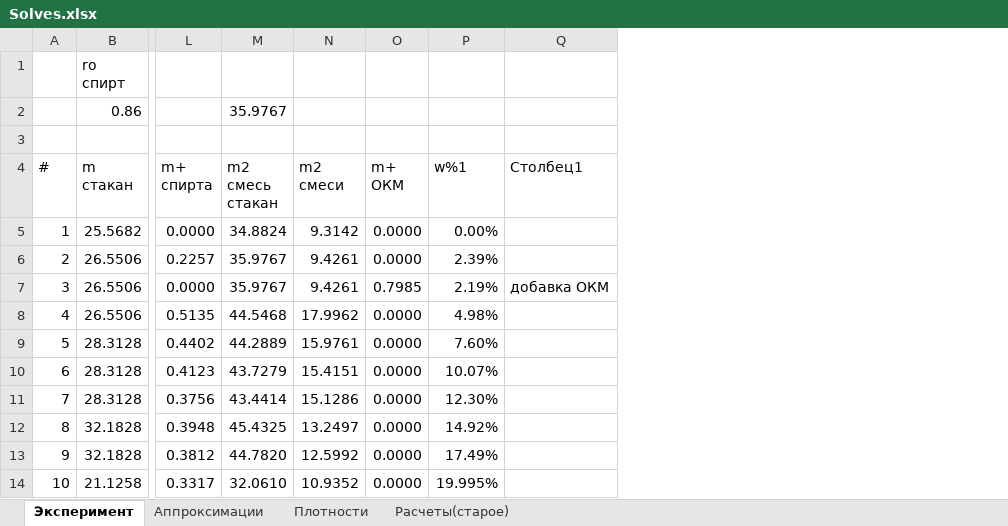
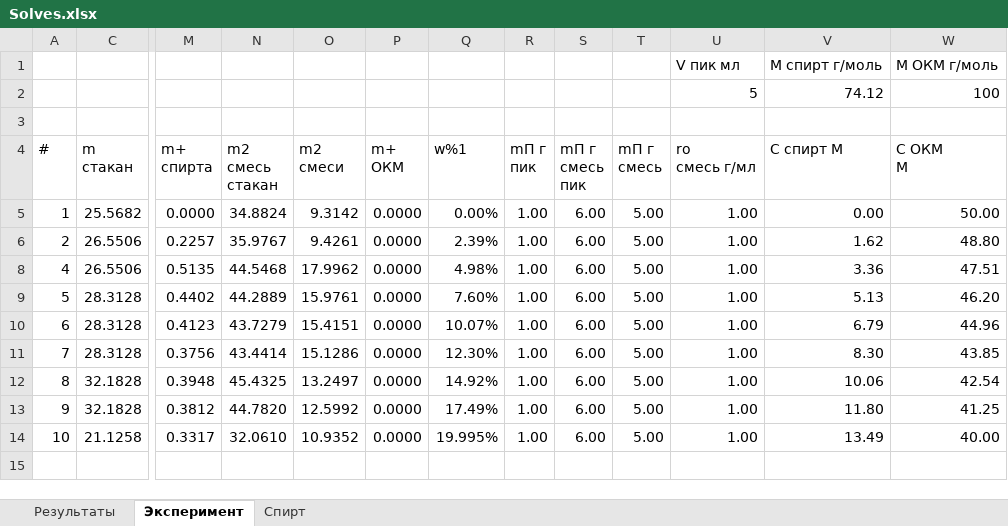
Before and after one commit to EnglishBeach/Diplom-work, an Excel workbook: Experiments/MultiplyTemperature/Solves.xlsx, sheet Эксперимент, drawn as a sheet; only a part is shown, gaps mark what is left out; values as stored, in another font and other column widths than the file's, no cell formats; table styles not drawn; removed rows and columns are numbered as before the commit, all else as after; rows hold the shown columns only; ↵ is a line break in a cell; the diff names each change by its address in the sheet, - before the commit and + after, or states it on an @@ line.

```diff
--- a/Experiments/MultiplyTemperature/Solves.xlsx (sheet Эксперимент)
+++ b/Experiments/MultiplyTemperature/Solves.xlsx (sheet Эксперимент)
-sheet tab: Аппроксимации
+sheet tab: Результаты
-sheet tab: Плотности
-sheet tab: Расчеты(старое)
+sheet tab: Спирт
@@ sheet tab order changed: Результаты | Эксперимент | Спирт @@
-column Q (Столбец1), empty
+column R (mП г пик), rows 5-14: all 1.00
+column S (mП г смесь пик), rows 5-14: all 6.00
+column T (mП г смесь), rows 5-14: all 5.00
+column U (ro смесь г/мл), rows 5-14: all 1.00
+column V (C спирт М), rows 5-14: 0.00 | 1.62 | 3.36 | 5.13 | 6.79 | 8.30 | 10.06 | 11.80 | 13.49
+column W (С ОКМ М), rows 5-14: 50.00 | 48.80 | 47.51 | 46.20 | 44.96 | 43.85 | 42.54 | 41.25 | 40.00
-row 1:  | ro ↵ спирт
-row 2:  | 0.86 |  | 35.9767
+row 1:  |  |  |  |  |  |  |  |  |  | V пик мл | M спирт г/моль | M ОКМ г/моль
+row 2:  |  |  |  |  |  |  |  |  |  | 5 | 74.12 | 100
-row 7: 3 | 26.5506 | 0.0000 | 35.9767 | 9.4261 | 0.7985 | 2.19% | добавка ОКМ
```
Also changed, not shown: sheet Результаты, cell formats, formulas that keep their value, hidden cells, charts or pictures.
